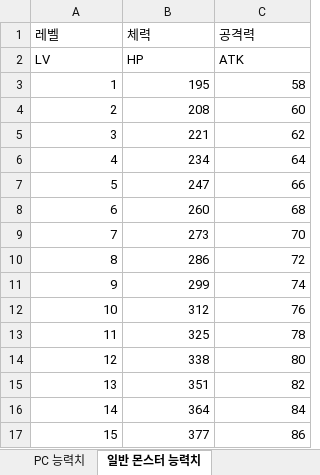
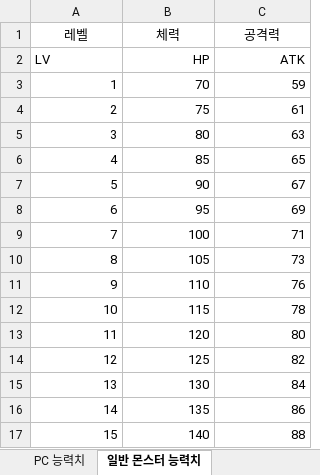
Before and after one commit to yjk0401/unityenginebasic_9th, an Excel workbook: 기획/방랑엽사전/레벨 디자인.xlsx, sheet 일반 몬스터 능력치, drawn as a sheet; only a part is shown; values as stored, in another font and other column widths than the file's, no borders; charts and pictures not drawn; the diff covers the shown part only; the diff names each change by its address in the sheet, - before the commit and + after, or states it on an @@ line.

```diff
--- a/기획/방랑엽사전/레벨 디자인.xlsx (sheet 일반 몬스터 능력치)
+++ b/기획/방랑엽사전/레벨 디자인.xlsx (sheet 일반 몬스터 능력치)
-A1:C1 alignment: left
+A1:C1 alignment: center
-B2:C2 alignment: left
+B2:C2 alignment: right
-B3 (체력): 195
+B3 (체력): 70
-C3 (공격력): 58
+C3 (공격력): 59
-B4 (체력): 208
+B4 (체력): 75
-C4 (공격력): 60
+C4 (공격력): 61
-B5 (체력): 221
+B5 (체력): 80
-C5 (공격력): 62
+C5 (공격력): 63
-B6 (체력): 234
+B6 (체력): 85
-C6 (공격력): 64
+C6 (공격력): 65
-B7 (체력): 247
+B7 (체력): 90
-C7 (공격력): 66
+C7 (공격력): 67
-B8 (체력): 260
+B8 (체력): 95
-C8 (공격력): 68
+C8 (공격력): 69
-B9 (체력): 273
+B9 (체력): 100
-C9 (공격력): 70
+C9 (공격력): 71
-B10 (체력): 286
+B10 (체력): 105
-C10 (공격력): 72
+C10 (공격력): 73
-B11 (체력): 299
+B11 (체력): 110
-C11 (공격력): 74
+C11 (공격력): 76
-B12 (체력): 312
+B12 (체력): 115
-C12 (공격력): 76
+C12 (공격력): 78
-B13 (체력): 325
+B13 (체력): 120
-C13 (공격력): 78
+C13 (공격력): 80
-B14 (체력): 338
+B14 (체력): 125
-C14 (공격력): 80
+C14 (공격력): 82
-B15 (체력): 351
+B15 (체력): 130
-C15 (공격력): 82
+C15 (공격력): 84
-B16 (체력): 364
+B16 (체력): 135
-C16 (공격력): 84
+C16 (공격력): 86
-B17 (체력): 377
+B17 (체력): 140
-C17 (공격력): 86
+C17 (공격력): 88
```
Also changed, not shown: 172 edited cells elsewhere in this sheet, sheet PC 능력치 세부, other sheet tabs, charts or pictures, 4 other files.
